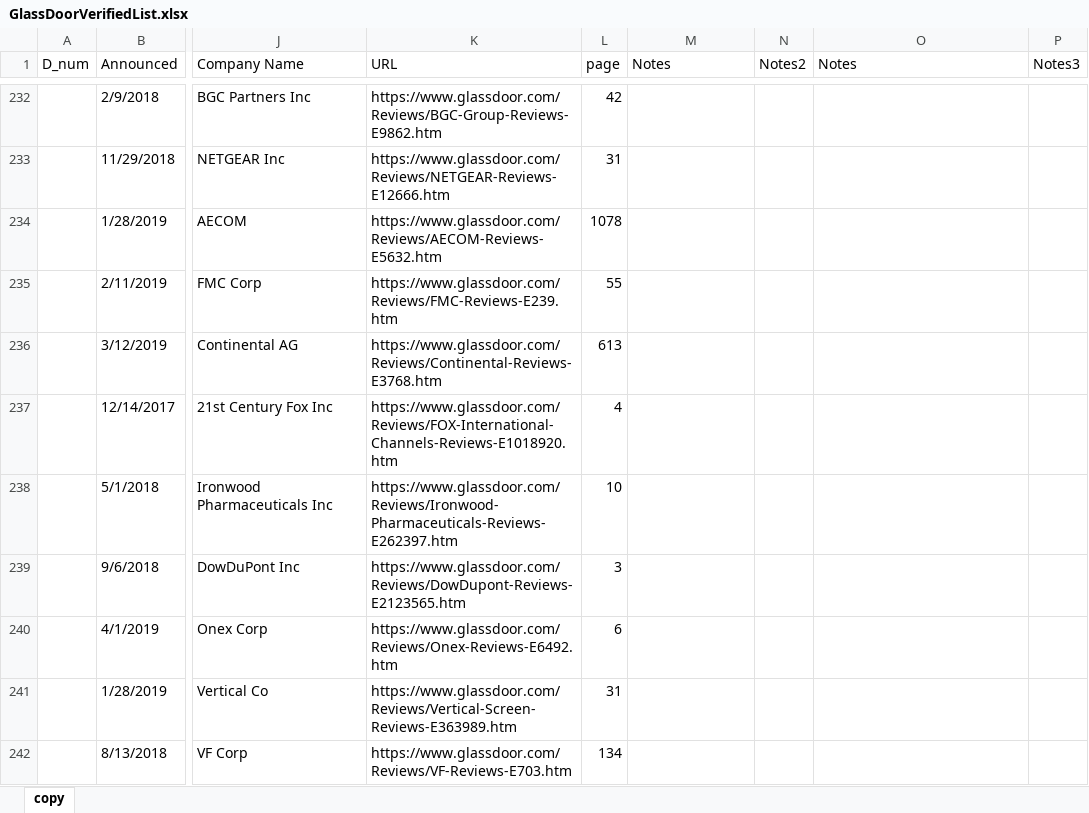
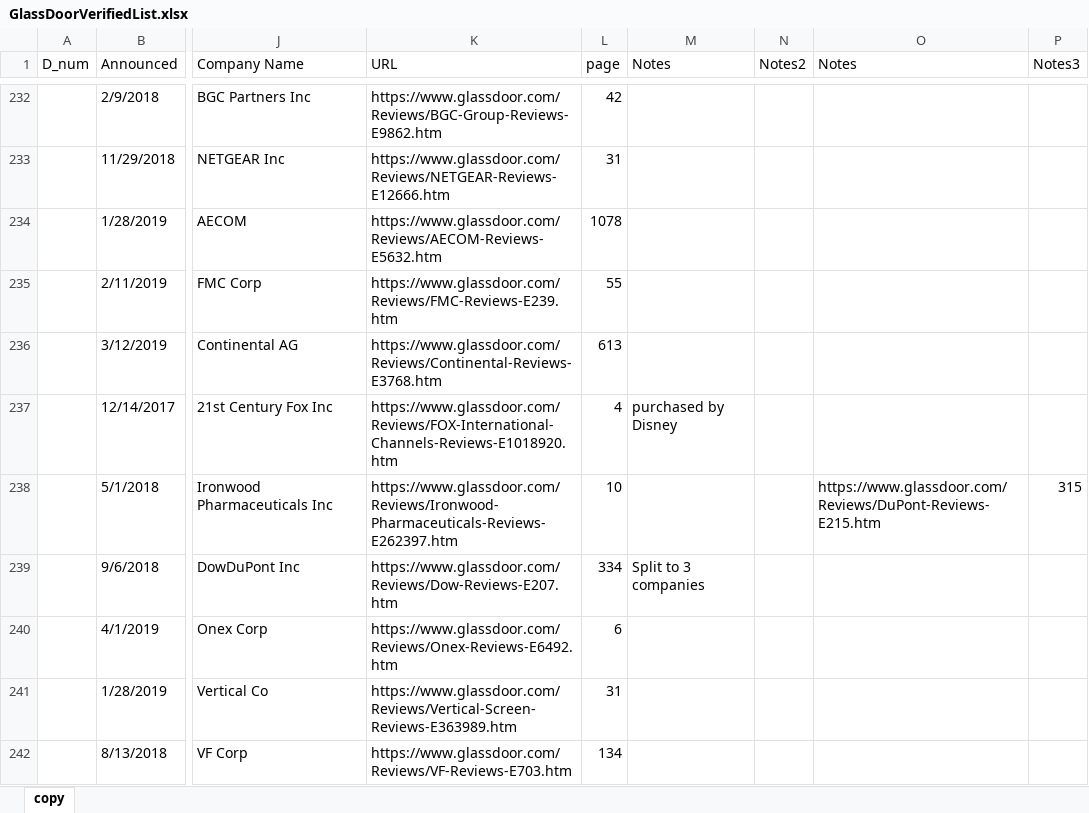
Before and after one commit to leoqianSE/GlassDoorProject, an Excel workbook: Results/GlassDoorVerifiedList.xlsx, sheet copy, drawn as a sheet; only a part is shown, gaps mark what is left out; values as stored, in another font and other column widths than the file's, no cell formats; the diff covers the shown part only; the diff names each change by its address in the sheet, - before the commit and + after, or states it on an @@ line.

Commit message:
update verified list

```diff
--- a/Results/GlassDoorVerifiedList.xlsx (sheet copy)
+++ b/Results/GlassDoorVerifiedList.xlsx (sheet copy)
-M237 (Notes): (empty)
+M237 (Notes): purchased by Disney
-O238 (Notes): (empty)
+O238 (Notes): https://www.glassdoor.com/Reviews/DuPont-Reviews-E215.htm
-P238 (Notes3): (empty)
+P238 (Notes3): 315
-K239 (URL): https://www.glassdoor.com/Reviews/DowDupont-Reviews-E2123565.htm
+K239 (URL): https://www.glassdoor.com/Reviews/Dow-Reviews-E207.htm
-L239 (page): 3
+L239 (page): 334
-M239 (Notes): (empty)
+M239 (Notes): Split to 3 companies
```
Also changed, not shown: 14 edited cells elsewhere in this sheet, cell formats.
